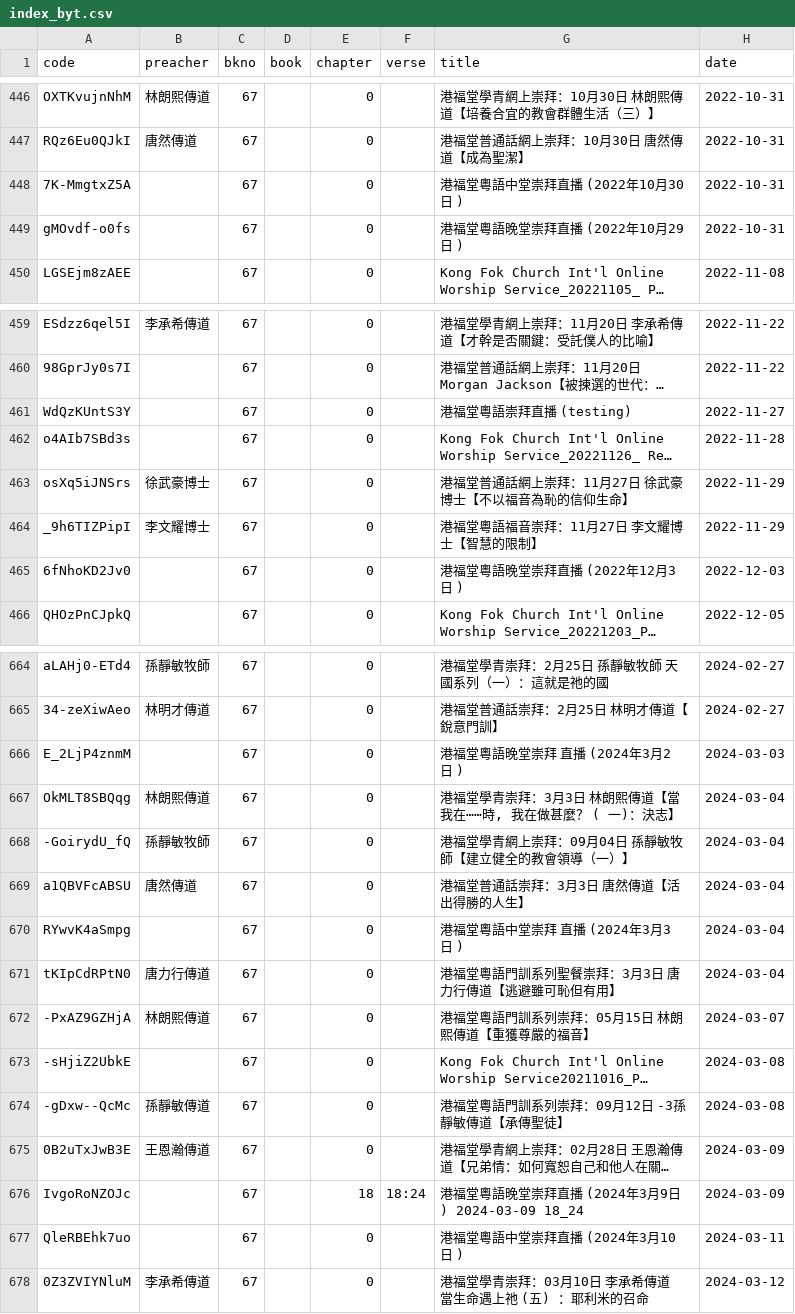
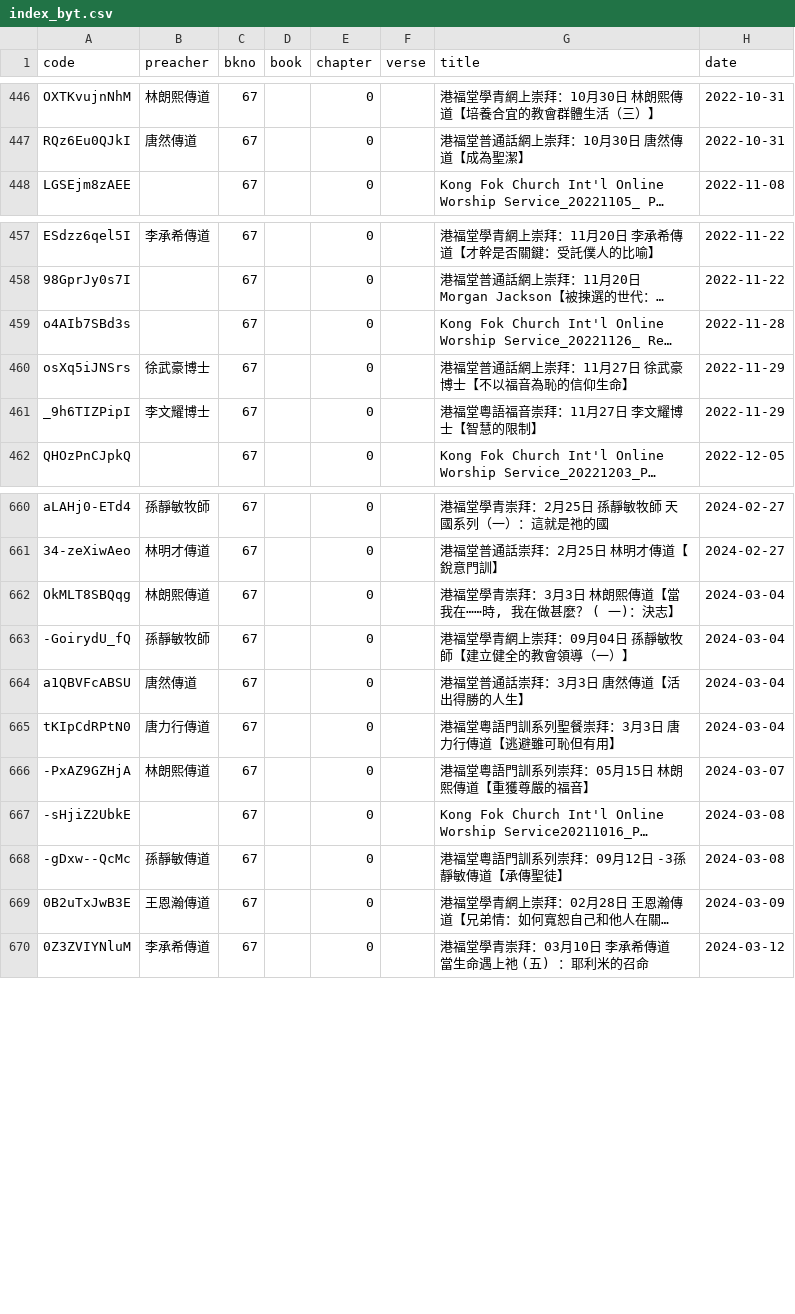
Before and after one commit to michaelchanwahyan/sermon-app, a CSV file: projects/KFC/index_byt.csv, drawn as a sheet; only a part is shown, gaps mark what is left out; long unchanged cells end in …; the diff names each change by its address in the sheet, - before the commit and + after, or states it on an @@ line.

```diff
--- a/projects/KFC/index_byt.csv
+++ b/projects/KFC/index_byt.csv
-row 448: 7K-MmgtxZ5A |  | 67 |  | 0 |  | 港福堂粵語中堂崇拜直播 (2022年10月30日 ) | 2022-10-31
-row 449: gMOvdf-o0fs |  | 67 |  | 0 |  | 港福堂粵語晚堂崇拜直播 (2022年10月29日 ) | 2022-10-31
-row 461: WdQzKUntS3Y |  | 67 |  | 0 |  | 港福堂粵語崇拜直播 (testing) | 2022-11-27
-row 465: 6fNhoKD2Jv0 |  | 67 |  | 0 |  | 港福堂粵語晚堂崇拜直播 (2022年12月3日 ) | 2022-12-03
-row 666: E_2LjP4znmM |  | 67 |  | 0 |  | 港福堂粵語晚堂崇拜 直播 (2024年3月2日 ) | 2024-03-03
-row 670: RYwvK4aSmpg |  | 67 |  | 0 |  | 港福堂粵語中堂崇拜 直播 (2024年3月3日 ) | 2024-03-04
-row 676: IvgoRoNZOJc |  | 67 |  | 18 | 18:24 | 港福堂粵語晚堂崇拜直播 (2024年3月9日 ) 2024-03-09 18_24 | 2024-03-09
-row 677: QleRBEhk7uo |  | 67 |  | 0 |  | 港福堂粵語中堂崇拜直播 (2024年3月10日 ) | 2024-03-11
```
Also changed, not shown: 27 other files.
